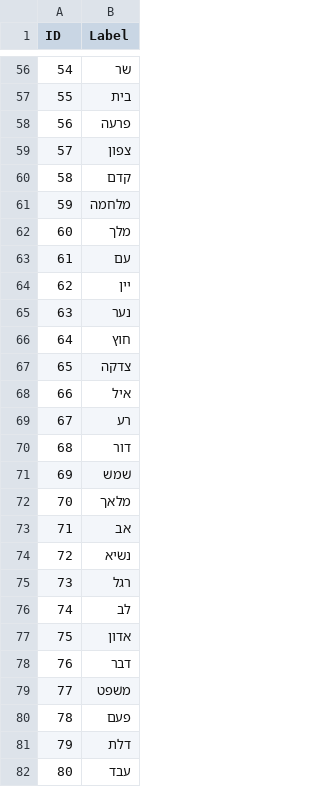
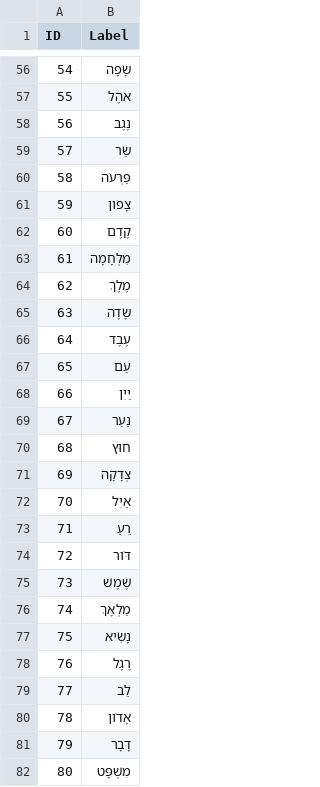
Before and after one commit to codykingham/noun_semantics, a CSV file: analysis/gephidata/sim_nodes_elbows.csv, drawn as a sheet; only a part is shown, gaps mark what is left out; the diff covers the shown part only.

```diff
--- a/analysis/gephidata/sim_nodes_elbows.csv
+++ b/analysis/gephidata/sim_nodes_elbows.csv
@@ -56,27 +56,27 @@ ID,Label
-54,שׂר
-55,בית
-56,פרעה
-57,צפון
-58,קדם
-59,מלחמה
-60,מלך
-61,עם
-62,יין
-63,נער
-64,חוץ
-65,צדקה
-66,איל
-67,רע
-68,דור
-69,שׁמשׁ
-70,מלאך
-71,אב
-72,נשׂיא
-73,רגל
-74,לב
-75,אדון
-76,דבר
-77,משׁפט
-78,פעם
-79,דלת
-80,עבד
+54,שָׂפָה
+55,אֹהֶל
+56,נֶגֶב
+57,שַׂר
+58,פַּרְעֹה
+59,צָפֹון
+60,קֶדֶם
+61,מִלְחָמָה
+62,מֶלֶךְ
+63,שָׂדֶה
+64,עֶבֶד
+65,עַם
+66,יַיִן
+67,נַעַר
+68,חוּץ
+69,צְדָקָה
+70,אַיִל
+71,רֵעַ
+72,דֹּור
+73,שֶׁמֶשׁ
+74,מַלְאָךְ
+75,נָשִׂיא
+76,רֶגֶל
+77,לֵב
+78,אָדֹון
+79,דָּבָר
+80,מִשְׁפָּט
```
Also changed, not shown: 172 edited cells elsewhere in this file, 10 other files.
